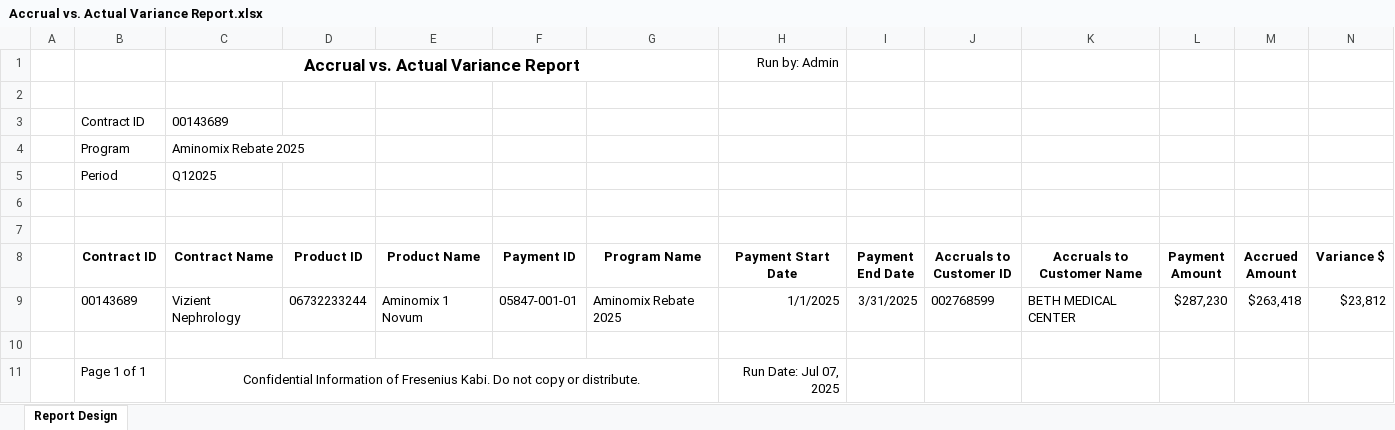
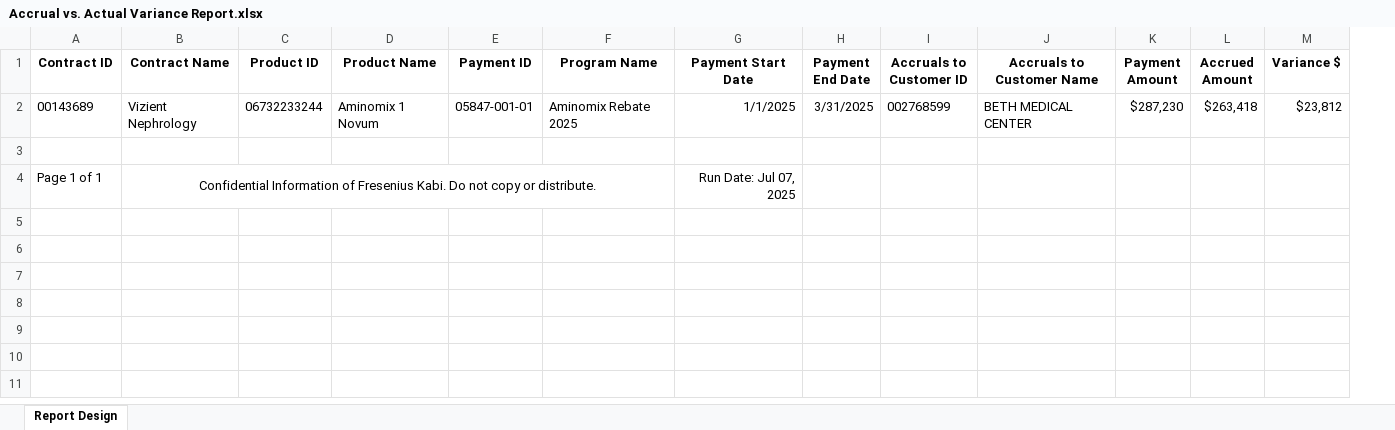
Before and after one commit to SBU6-DP/MS_report, an Excel workbook: public/data/Accrual vs. Actual Variance Report.xlsx, sheet Report Design, drawn as a sheet; only a part is shown; values as stored, in another font and other column widths than the file's, no borders; charts and pictures not drawn; removed rows and columns are numbered as before the commit, all else as after; rows hold the shown columns only; the diff names each change by its address in the sheet, - before the commit and + after, or states it on an @@ line.

Commit message:
changes in ms report 09/07/25

```diff
--- a/public/data/Accrual vs. Actual Variance Report.xlsx (sheet Report Design)
+++ b/public/data/Accrual vs. Actual Variance Report.xlsx (sheet Report Design)
-column A, empty
-row 1:  |  | Accrual vs. Actual Variance Report |  |  |  |  | Run by: Admin
-row 2: (empty)
-row 3:  | Contract ID | 00143689
-row 4:  | Program | Aminomix Rebate 2025
-row 5:  | Period | Q12025
-row 6: (empty)
-row 7: (empty)
```
Also changed, not shown: formulas that keep their value, charts or pictures, public/data/Future Rebate Chargeback Accrual Forecast Report v2.xlsx, public/data/Gross-to-Net Impact Analysis.xlsx, 15 other files.
